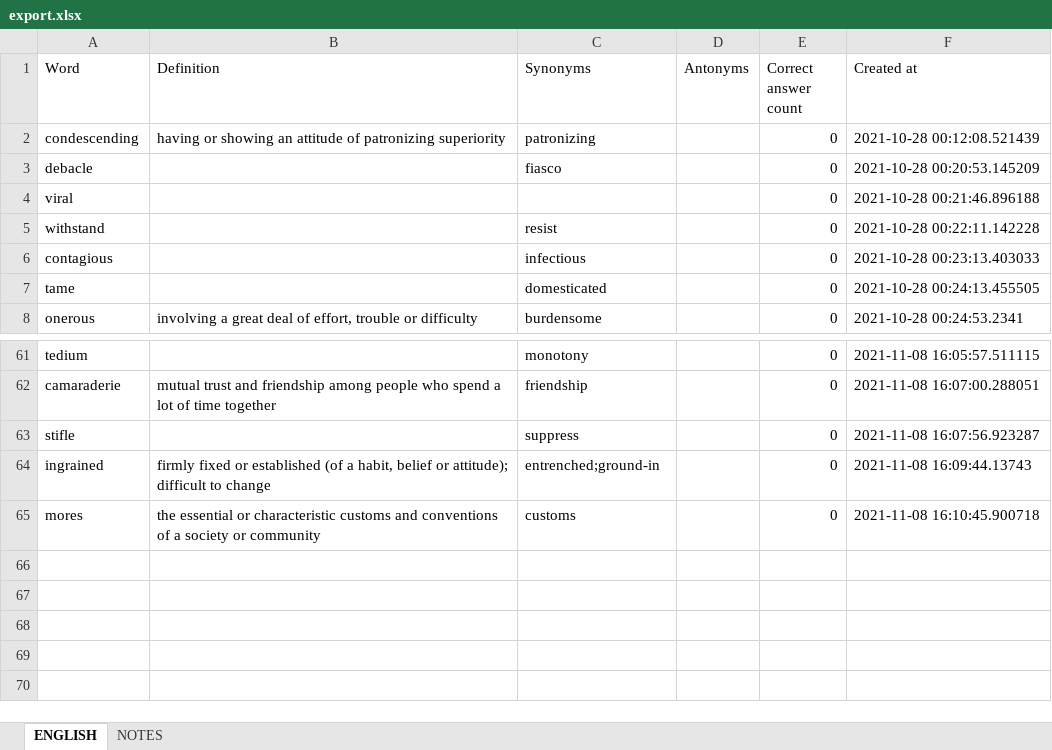
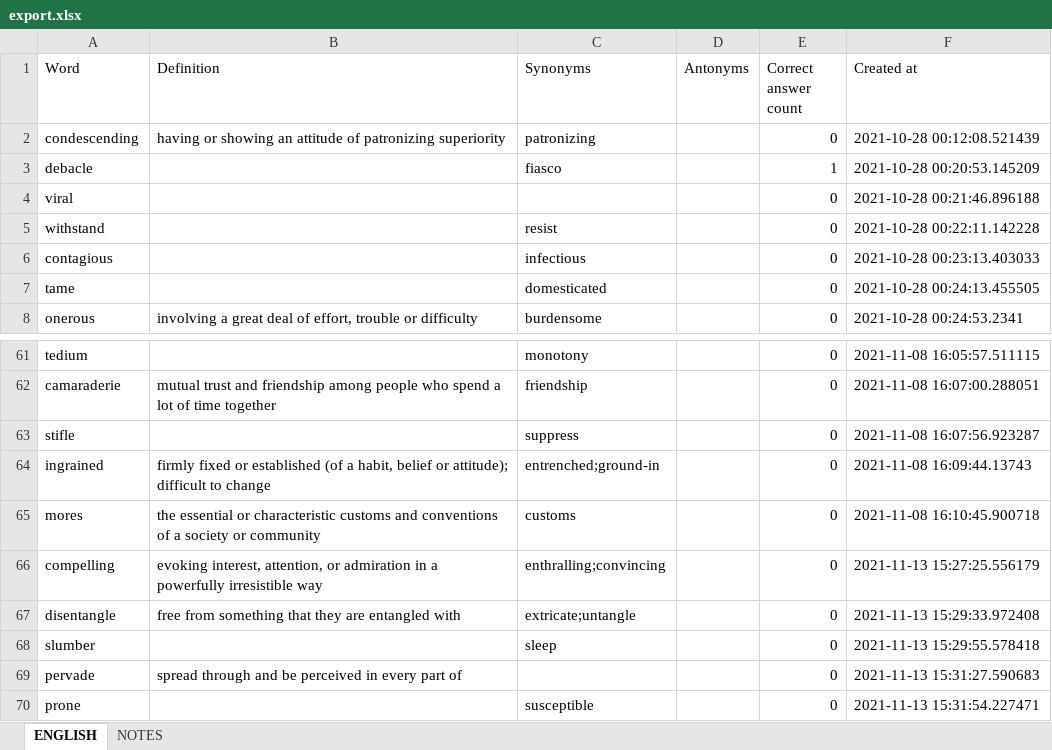
Before and after one commit to ArzamastsevOleksandr/booster-command-line, an Excel workbook: export.xlsx, sheet ENGLISH, drawn as a sheet; only a part is shown, gaps mark what is left out; values as stored, in another font and other column widths than the file's, no borders; the diff names each change by its address in the sheet, - before the commit and + after, or states it on an @@ line.

```diff
--- a/export.xlsx (sheet ENGLISH)
+++ b/export.xlsx (sheet ENGLISH)
-E3 (Correct answer count): 0
+E3 (Correct answer count): 1
+row 66: compelling | evoking interest, attention, or admiration in a powerfully irresistible way | enthralling;convincing |  | 0 | 2021-11-13 15:27:25.556179
+row 67: disentangle | free from something that they are entangled with | extricate;untangle |  | 0 | 2021-11-13 15:29:33.972408
+row 68: slumber |  | sleep |  | 0 | 2021-11-13 15:29:55.578418
+row 69: pervade | spread through and be perceived in every part of |  |  | 0 | 2021-11-13 15:31:27.590683
+row 70: prone |  | susceptible |  | 0 | 2021-11-13 15:31:54.227471
```
Also changed, not shown: 12 other files.
